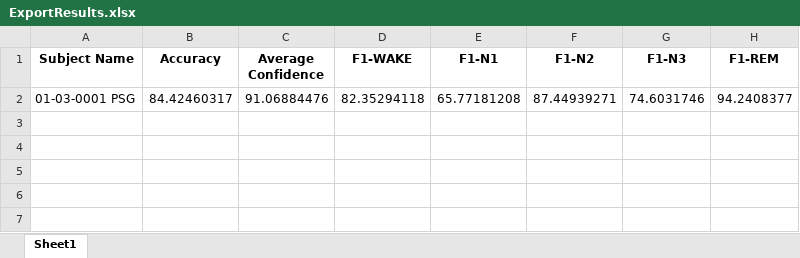
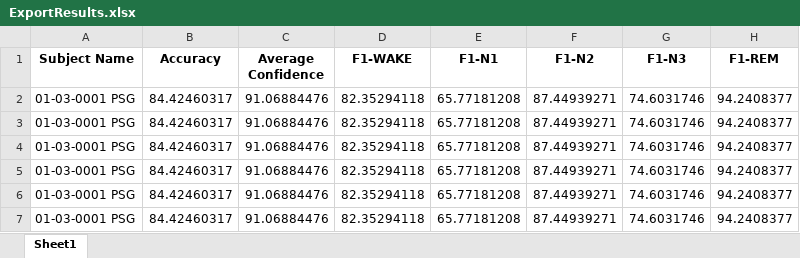
Before and after one commit to mhazad99/Automatic-Sleep-Scoring-Package, an Excel workbook: modules/AutomaticSleepScoring/ResultSummary/ExportResults.xlsx, sheet Sheet1, drawn as a sheet; values as stored, in another font and other column widths than the file's, no borders; the diff names each change by its address in the sheet, - before the commit and + after, or states it on an @@ line.

```diff
--- a/modules/AutomaticSleepScoring/ResultSummary/ExportResults.xlsx (sheet Sheet1)
+++ b/modules/AutomaticSleepScoring/ResultSummary/ExportResults.xlsx (sheet Sheet1)
+row 3: 01-03-0001 PSG | 84.42460317 | 91.06884476 | 82.35294118 | 65.77181208 | 87.44939271 | 74.6031746 | 94.2408377
+row 4: 01-03-0001 PSG | 84.42460317 | 91.06884476 | 82.35294118 | 65.77181208 | 87.44939271 | 74.6031746 | 94.2408377
+row 5: 01-03-0001 PSG | 84.42460317 | 91.06884476 | 82.35294118 | 65.77181208 | 87.44939271 | 74.6031746 | 94.2408377
+row 6: 01-03-0001 PSG | 84.42460317 | 91.06884476 | 82.35294118 | 65.77181208 | 87.44939271 | 74.6031746 | 94.2408377
+row 7: 01-03-0001 PSG | 84.42460317 | 91.06884476 | 82.35294118 | 65.77181208 | 87.44939271 | 74.6031746 | 94.2408377
```
Also changed, not shown: 16 other files.
